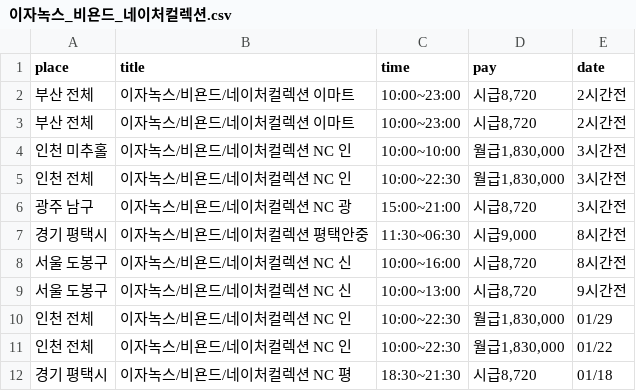
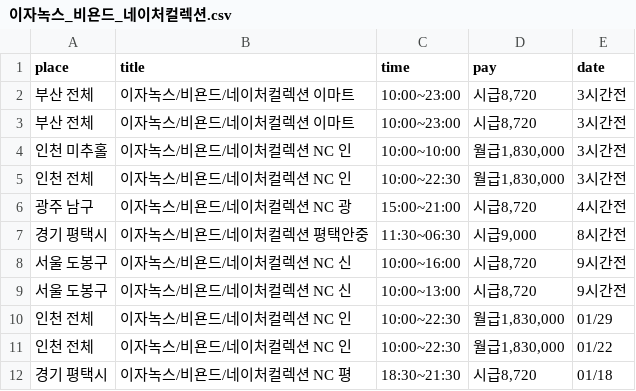
Before and after one commit to kimhe5623/alba-web-scrapper, a CSV file: alba/이자녹스_비욘드_네이처컬렉션.csv, drawn as a sheet.

```diff
--- a/alba/이자녹스_비욘드_네이처컬렉션.csv
+++ b/alba/이자녹스_비욘드_네이처컬렉션.csv
@@ -1,9 +1,9 @@
 place,title,time,pay,date
-부산 전체, 이자녹스/비욘드/네이처컬렉션 이마트,10:00~23:00,"시급8,720",2시간전
-부산 전체, 이자녹스/비욘드/네이처컬렉션 이마트,10:00~23:00,"시급8,720",2시간전
+부산 전체, 이자녹스/비욘드/네이처컬렉션 이마트,10:00~23:00,"시급8,720",3시간전
+부산 전체, 이자녹스/비욘드/네이처컬렉션 이마트,10:00~23:00,"시급8,720",3시간전
 인천 미추홀, 이자녹스/비욘드/네이처컬렉션 NC 인,10:00~10:00,"월급1,830,000",3시간전
 인천 전체, 이자녹스/비욘드/네이처컬렉션 NC 인,10:00~22:30,"월급1,830,000",3시간전
-광주 남구, 이자녹스/비욘드/네이처컬렉션 NC 광,15:00~21:00,"시급8,720",3시간전
+광주 남구, 이자녹스/비욘드/네이처컬렉션 NC 광,15:00~21:00,"시급8,720",4시간전
 경기 평택시, 이자녹스/비욘드/네이처컬렉션 평택안중,11:30~06:30,"시급9,000",8시간전
-서울 도봉구, 이자녹스/비욘드/네이처컬렉션 NC 신,10:00~16:00,"시급8,720",8시간전
+서울 도봉구, 이자녹스/비욘드/네이처컬렉션 NC 신,10:00~16:00,"시급8,720",9시간전
 서울 도봉구, 이자녹스/비욘드/네이처컬렉션 NC 신,10:00~13:00,"시급8,720",9시간전
```
Also changed, not shown: alba/GS리테일 H&B사업부문(랄라블라).csv, alba/㈜이마트.csv, 8 other files.
